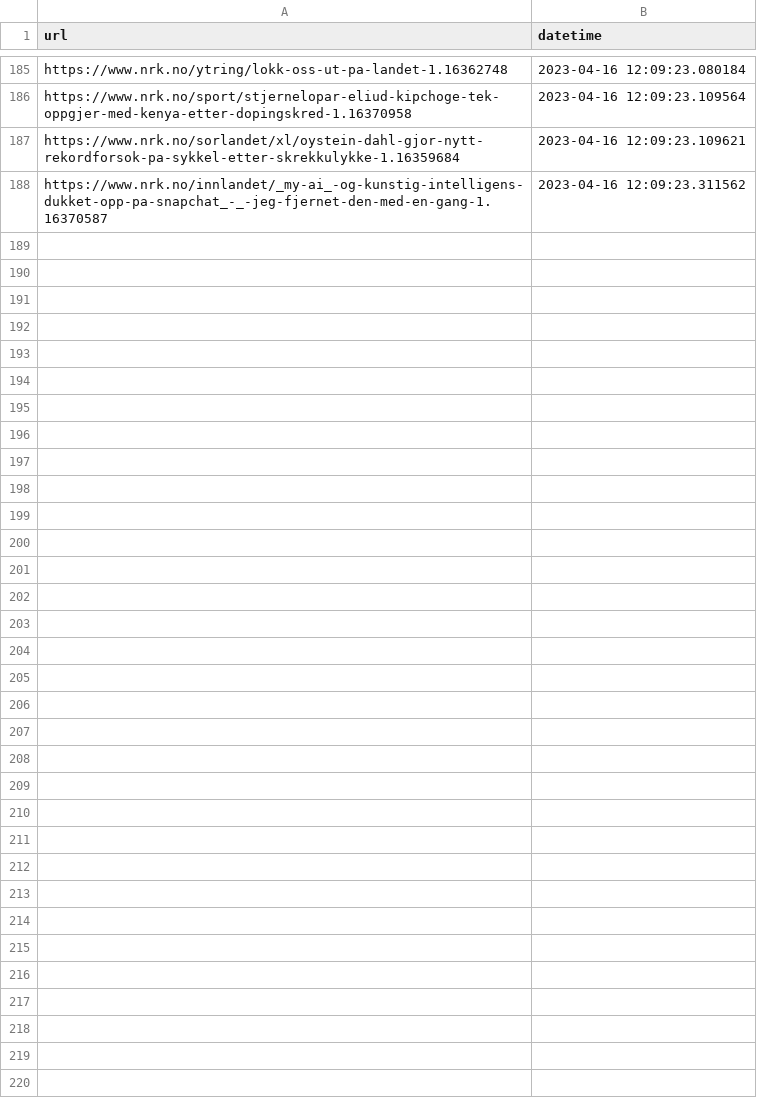
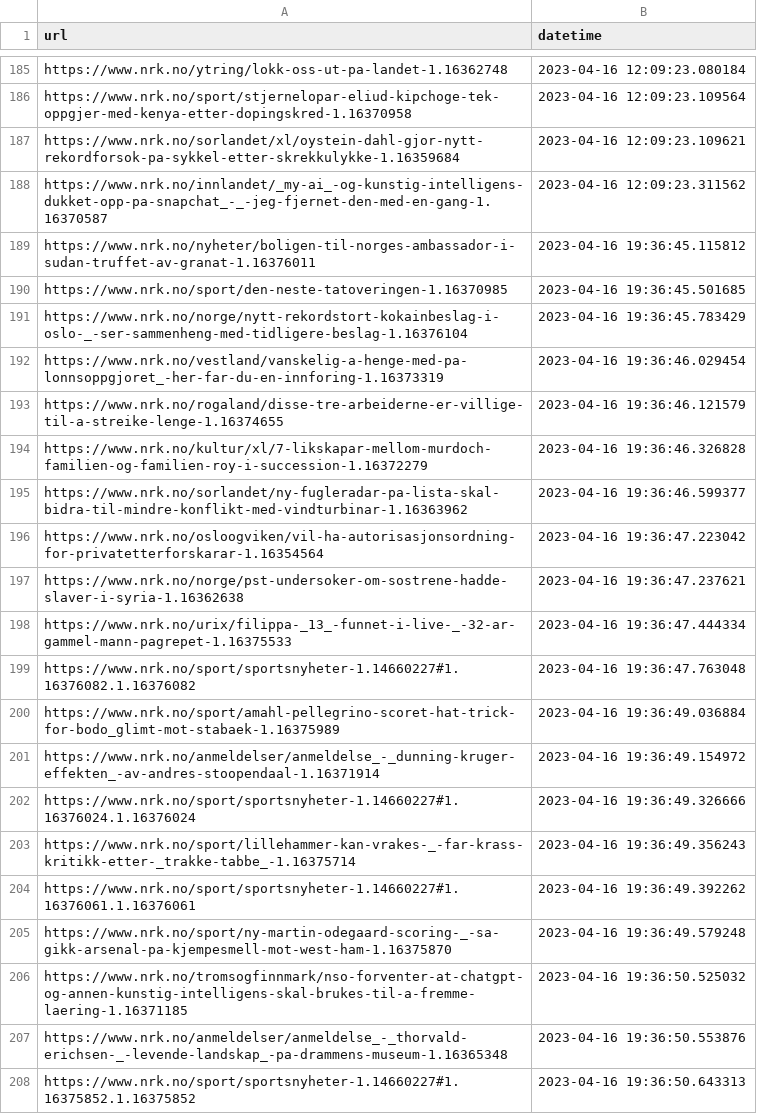
Before and after one commit to EllingOftedal/GIS-Blog, a CSV file: scripts/nrk/inland/results/visited_articles_innland.csv, drawn as a sheet; only a part is shown, gaps mark what is left out; the diff names each change by its address in the sheet, - before the commit and + after, or states it on an @@ line.

```diff
--- a/scripts/nrk/inland/results/visited_articles_innland.csv
+++ b/scripts/nrk/inland/results/visited_articles_innland.csv
+row 189: https://www.nrk.no/nyheter/boligen-til-norges-ambassador-i-sudan-truffet-av-granat-1.16376011 | 2023-04-16 19:36:45.115812
+row 190: https://www.nrk.no/sport/den-neste-tatoveringen-1.16370985 | 2023-04-16 19:36:45.501685
+row 191: https://www.nrk.no/norge/nytt-rekordstort-kokainbeslag-i-oslo-_-ser-sammenheng-med-tidligere-beslag-1.16376104 | 2023-04-16 19:36:45.783429
+row 192: https://www.nrk.no/vestland/vanskelig-a-henge-med-pa-lonnsoppgjoret_-her-far-du-en-innforing-1.16373319 | 2023-04-16 19:36:46.029454
+row 193: https://www.nrk.no/rogaland/disse-tre-arbeiderne-er-villige-til-a-streike-lenge-1.16374655 | 2023-04-16 19:36:46.121579
+row 194: https://www.nrk.no/kultur/xl/7-likskapar-mellom-murdoch-familien-og-familien-roy-i-succession-1.16372279 | 2023-04-16 19:36:46.326828
+row 195: https://www.nrk.no/sorlandet/ny-fugleradar-pa-lista-skal-bidra-til-mindre-konflikt-med-vindturbinar-1.16363962 | 2023-04-16 19:36:46.599377
+row 196: https://www.nrk.no/osloogviken/vil-ha-autorisasjonsordning-for-privatetterforskarar-1.16354564 | 2023-04-16 19:36:47.223042
+row 197: https://www.nrk.no/norge/pst-undersoker-om-sostrene-hadde-slaver-i-syria-1.16362638 | 2023-04-16 19:36:47.237621
+row 198: https://www.nrk.no/urix/filippa-_13_-funnet-i-live-_-32-ar-gammel-mann-pagrepet-1.16375533 | 2023-04-16 19:36:47.444334
+row 199: https://www.nrk.no/sport/sportsnyheter-1.14660227#1.16376082.1.16376082 | 2023-04-16 19:36:47.763048
+row 200: https://www.nrk.no/sport/amahl-pellegrino-scoret-hat-trick-for-bodo_glimt-mot-stabaek-1.16375989 | 2023-04-16 19:36:49.036884
+row 201: https://www.nrk.no/anmeldelser/anmeldelse_-_dunning-kruger-effekten_-av-andres-stoopendaal-1.16371914 | 2023-04-16 19:36:49.154972
+row 202: https://www.nrk.no/sport/sportsnyheter-1.14660227#1.16376024.1.16376024 | 2023-04-16 19:36:49.326666
+row 203: https://www.nrk.no/sport/lillehammer-kan-vrakes-_-far-krass-kritikk-etter-_trakke-tabbe_-1.16375714 | 2023-04-16 19:36:49.356243
+row 204: https://www.nrk.no/sport/sportsnyheter-1.14660227#1.16376061.1.16376061 | 2023-04-16 19:36:49.392262
+row 205: https://www.nrk.no/sport/ny-martin-odegaard-scoring-_-sa-gikk-arsenal-pa-kjempesmell-mot-west-ham-1.16375870 | 2023-04-16 19:36:49.579248
+row 206: https://www.nrk.no/tromsogfinnmark/nso-forventer-at-chatgpt-og-annen-kunstig-intelligens-skal-brukes-til-a-fremme-laering-1.16371185 | 2023-04-16 19:36:50.525032
+row 207: https://www.nrk.no/anmeldelser/anmeldelse_-_thorvald-erichsen-_-levende-landskap_-pa-drammens-museum-1.16365348 | 2023-04-16 19:36:50.553876
+row 208: https://www.nrk.no/sport/sportsnyheter-1.14660227#1.16375852.1.16375852 | 2023-04-16 19:36:50.643313
```
Also changed, not shown: scripts/nrk/global/results/visited_articles_country.csv, 2 other files.
